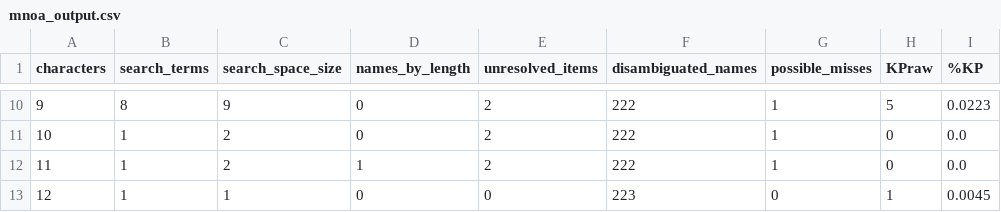
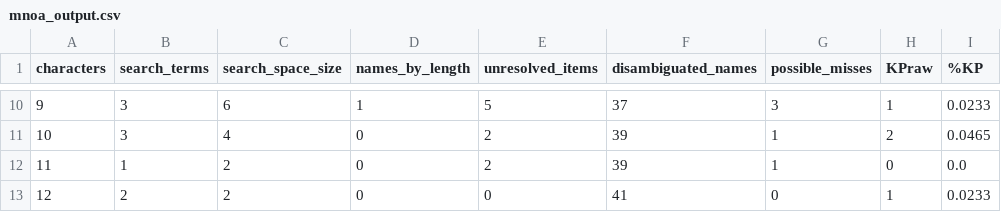
Before and after one commit to SafeMedicationNameSelection/mnoa, a CSV file: mnoa_output.csv, drawn as a sheet; only a part is shown, gaps mark what is left out; the diff covers the shown part only.

```diff
--- a/mnoa_output.csv
+++ b/mnoa_output.csv
@@ -10,4 +10,4 @@ characters,search_terms,search_space_size,names_by_length,unresolved_items,disam
-9,8,9,0,2,222,1,5,0.0223
-10,1,2,0,2,222,1,0,0.0
-11,1,2,1,2,222,1,0,0.0
-12,1,1,0,0,223,0,1,0.0045
+9,3,6,1,5,37,3,1,0.0233
+10,3,4,0,2,39,1,2,0.0465
+11,1,2,0,2,39,1,0,0.0
+12,2,2,0,0,41,0,1,0.0233
```
Also changed, not shown: 54 edited cells elsewhere in this file, preprocessed_names.csv, 6 other files.
